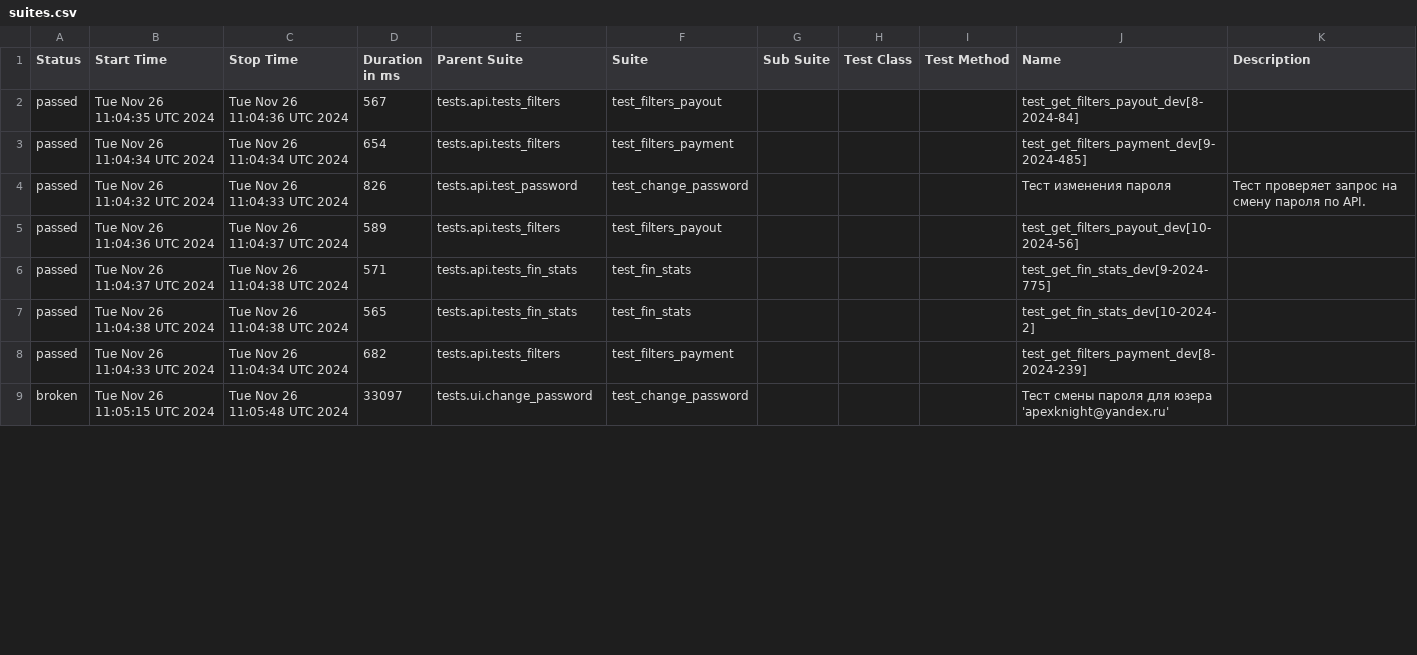
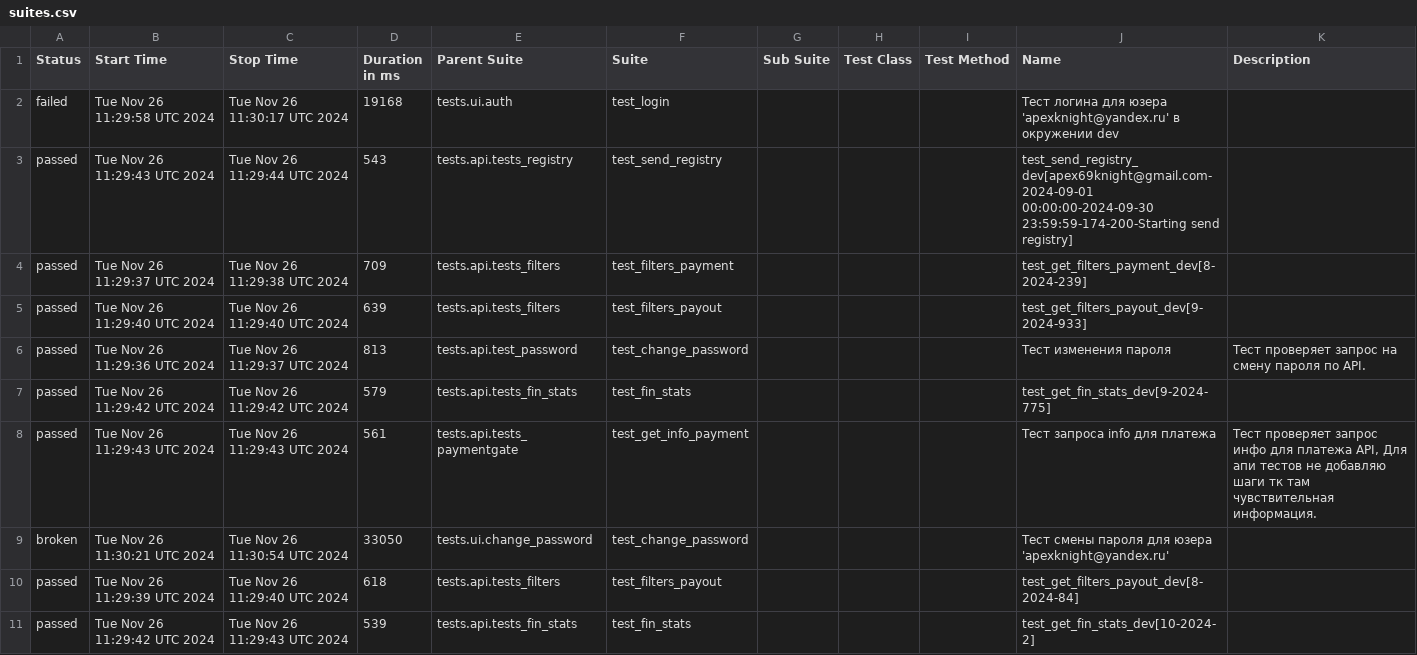
Before and after one commit to VadimZhuckow/allure_report, a CSV file: data/suites.csv, drawn as a sheet; only a part is shown; the diff covers the shown part only.

```diff
--- a/data/suites.csv
+++ b/data/suites.csv
@@ -1,9 +1,11 @@
 "Status","Start Time","Stop Time","Duration in ms","Parent Suite","Suite","Sub Suite","Test Class","Test Method","Name","Description"
-"passed","Tue Nov 26 11:04:35 UTC 2024","Tue Nov 26 11:04:36 UTC 2024","567","tests.api.tests_filters","test_filters_payout","","","","test_get_filters_payout_dev[8-2024-84]",""
-"passed","Tue Nov 26 11:04:34 UTC 2024","Tue Nov 26 11:04:34 UTC 2024","654","tests.api.tests_filters","test_filters_payment","","","","test_get_filters_payment_dev[9-2024-485]",""
-"passed","Tue Nov 26 11:04:32 UTC 2024","Tue Nov 26 11:04:33 UTC 2024","826","tests.api.test_password","test_change_password","","","","Тест изменения пароля","Тест проверяет запрос на смену пароля по API."
-"passed","Tue Nov 26 11:04:36 UTC 2024","Tue Nov 26 11:04:37 UTC 2024","589","tests.api.tests_filters","test_filters_payout","","","","test_get_filters_payout_dev[10-2024-56]",""
-"passed","Tue Nov 26 11:04:37 UTC 2024","Tue Nov 26 11:04:38 UTC 2024","571","tests.api.tests_fin_stats","test_fin_stats","","","","test_get_fin_stats_dev[9-2024-775]",""
-"passed","Tue Nov 26 11:04:38 UTC 2024","Tue Nov 26 11:04:38 UTC 2024","565","tests.api.tests_fin_stats","test_fin_stats","","","","test_get_fin_stats_dev[10-2024-2]",""
-"passed","Tue Nov 26 11:04:33 UTC 2024","Tue Nov 26 11:04:34 UTC 2024","682","tests.api.tests_filters","test_filters_payment","","","","test_get_filters_payment_dev[8-2024-239]",""
-"broken","Tue Nov 26 11:05:15 UTC 2024","Tue Nov 26 11:05:48 UTC 2024","33097","tests.ui.change_password","test_change_password","","","","Тест смены пароля для юзера 'apexknight@yandex.ru'",""
+"failed","Tue Nov 26 11:29:58 UTC 2024","Tue Nov 26 11:30:17 UTC 2024","19168","tests.ui.auth","test_login","","","","Тест логина для юзера 'apexknight@yandex.ru' в окружении dev",""
+"passed","Tue Nov 26 11:29:43 UTC 2024","Tue Nov 26 11:29:44 UTC 2024","543","tests.api.tests_registry","test_send_registry","","","","test_send_registry_dev[apex69knight@gmail.com-2024-09-01 00:00:00-2024-09-30 23:59:59-174-200-Starting send registry]",""
+"passed","Tue Nov 26 11:29:37 UTC 2024","Tue Nov 26 11:29:38 UTC 2024","709","tests.api.tests_filters","test_filters_payment","","","","test_get_filters_payment_dev[8-2024-239]",""
+"passed","Tue Nov 26 11:29:40 UTC 2024","Tue Nov 26 11:29:40 UTC 2024","639","tests.api.tests_filters","test_filters_payout","","","","test_get_filters_payout_dev[9-2024-933]",""
+"passed","Tue Nov 26 11:29:36 UTC 2024","Tue Nov 26 11:29:37 UTC 2024","813","tests.api.test_password","test_change_password","","","","Тест изменения пароля","Тест проверяет запрос на смену пароля по API."
+"passed","Tue Nov 26 11:29:42 UTC 2024","Tue Nov 26 11:29:42 UTC 2024","579","tests.api.tests_fin_stats","test_fin_stats","","","","test_get_fin_stats_dev[9-2024-775]",""
+"passed","Tue Nov 26 11:29:43 UTC 2024","Tue Nov 26 11:29:43 UTC 2024","561","tests.api.tests_paymentgate","test_get_info_payment","","","","Тест запроса info для платежа","Тест проверяет запрос инфо для платежа API, Для апи тестов не добавляю шаги тк там чувствительная информация."
+"broken","Tue Nov 26 11:30:21 UTC 2024","Tue Nov 26 11:30:54 UTC 2024","33050","tests.ui.change_password","test_change_password","","","","Тест смены пароля для юзера 'apexknight@yandex.ru'",""
+"passed","Tue Nov 26 11:29:39 UTC 2024","Tue Nov 26 11:29:40 UTC 2024","618","tests.api.tests_filters","test_filters_payout","","","","test_get_filters_payout_dev[8-2024-84]",""
+"passed","Tue Nov 26 11:29:42 UTC 2024","Tue Nov 26 11:29:43 UTC 2024","539","tests.api.tests_fin_stats","test_fin_stats","","","","test_get_fin_stats_dev[10-2024-2]",""
```
Also changed, not shown: 2 removed rows and 17 edited cells elsewhere in this file, data/behaviors.csv, 30 other files.
